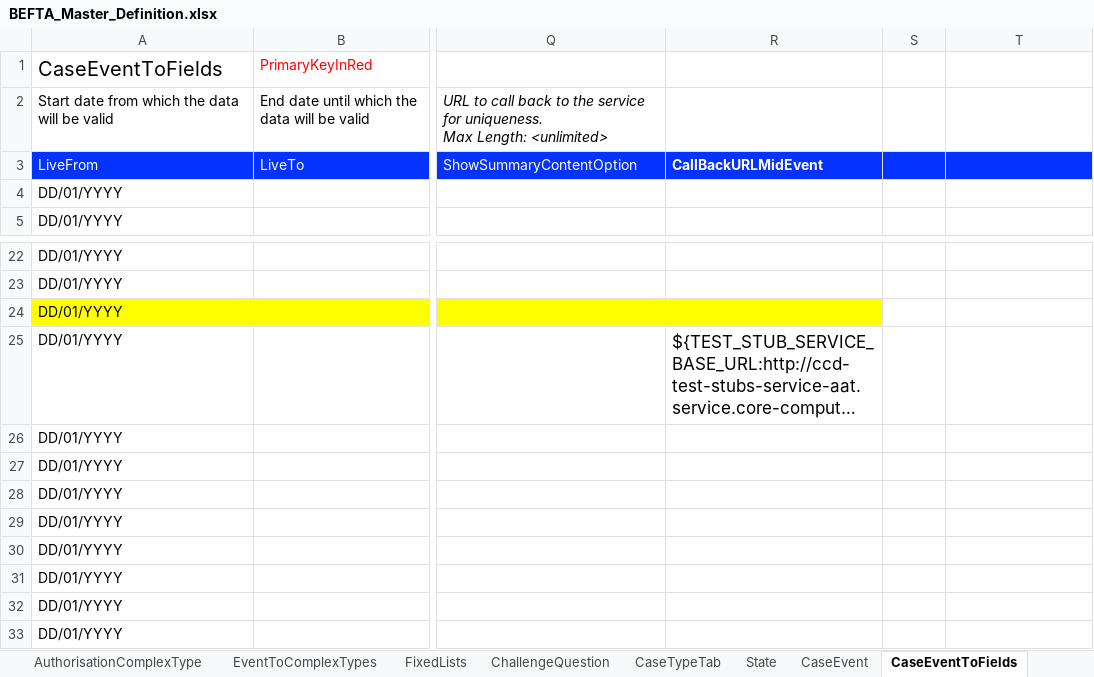
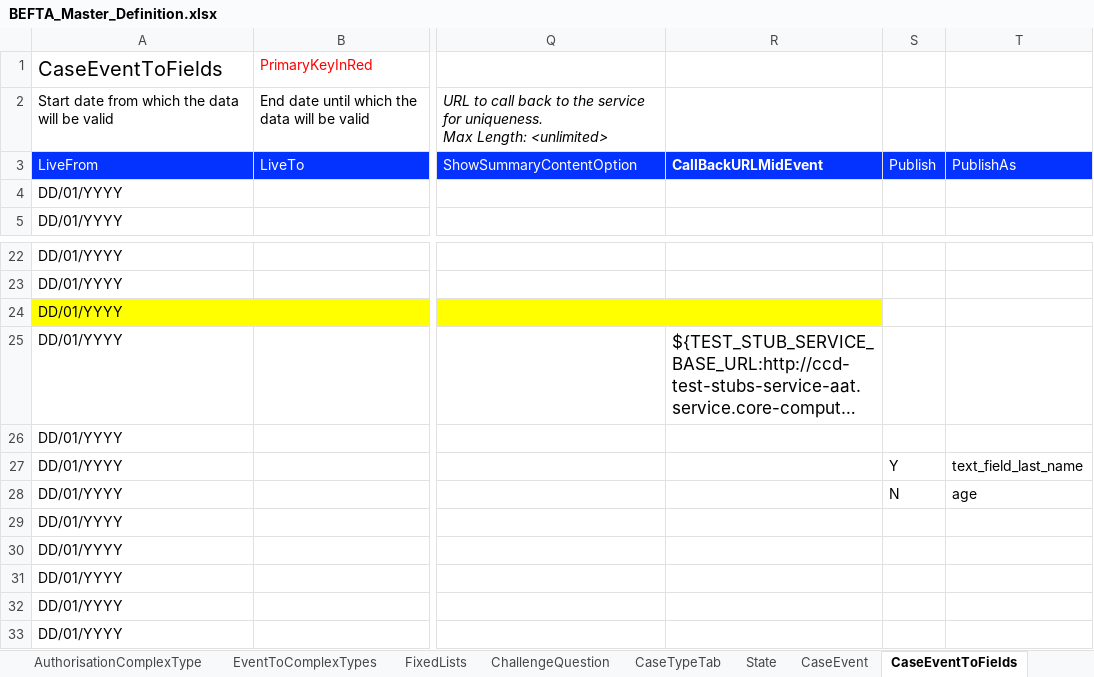
Before and after one commit to hmcts/befta-fw, an Excel workbook: src/main/resources/uk/gov/hmcts/befta/dse/ccd/definitions/excel/BEFTA_Master_Definition.xlsx, sheet CaseEventToFields, drawn as a sheet; only a part is shown, gaps mark what is left out; long unchanged cells end in …; values as stored, in another font and other column widths than the file's, no borders; table styles not drawn; the diff names each change by its address in the sheet, - before the commit and + after, or states it on an @@ line.

Commit message:
Added Publish and PublishAs columns to CaseEventToField and EventToComplex tabs

```diff
--- a/src/main/resources/uk/gov/hmcts/befta/dse/ccd/definitions/excel/BEFTA_Master_Definition.xlsx (sheet CaseEventToFields)
+++ b/src/main/resources/uk/gov/hmcts/befta/dse/ccd/definitions/excel/BEFTA_Master_Definition.xlsx (sheet CaseEventToFields)
-S3: (empty)
+S3: Publish
-T3: (empty)
+T3: PublishAs
-S27: (empty)
+S27: Y
-T27: (empty)
+T27: text_field_last_name
-S28: (empty)
+S28: N
-T28: (empty)
+T28: age
```
Also changed, not shown: sheet EventToComplexTypes, sheet CaseEvent, 30 other files.
